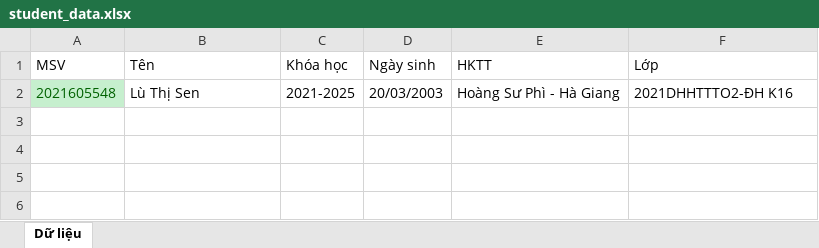
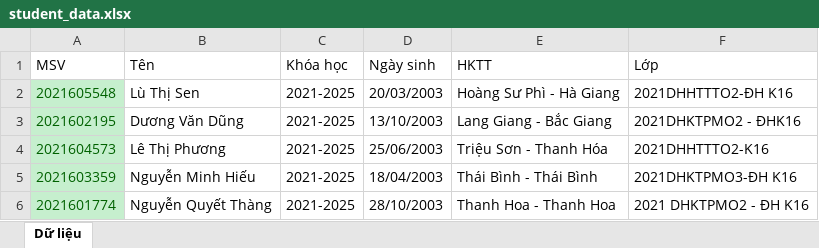
Before and after one commit to Anodis108/DATN_LuThiSen, an Excel workbook: src/demo_app/student_data.xlsx, sheet Dữ liệu, drawn as a sheet; values as stored, in another font and other column widths than the file's, no borders; the diff names each change by its address in the sheet, - before the commit and + after, or states it on an @@ line.

```diff
--- a/src/demo_app/student_data.xlsx (sheet Dữ liệu)
+++ b/src/demo_app/student_data.xlsx (sheet Dữ liệu)
+row 3: 2021602195 | Dương Văn Dũng | 2021-2025 | 13/10/2003 | Lang Giang - Bắc Giang | 2021DHKTPMO2 - ĐHK16
+row 4: 2021604573 | Lê Thị Phương | 2021-2025 | 25/06/2003 | Triệu Sơn - Thanh Hóa | 2021DHHTTTO2-K16
+row 5: 2021603359 | Nguyễn Minh Hiếu | 2021-2025 | 18/04/2003 | Thái Bình - Thái Bình | 2021DHKTPMO3-ĐH K16
+row 6: 2021601774 | Nguyễn Quyết Thàng | 2021-2025 | 28/10/2003 | Thanh Hoa - Thanh Hoa | 2021 DHKTPMO2 - ĐH K16
```
Also changed, not shown: 4 other files.
